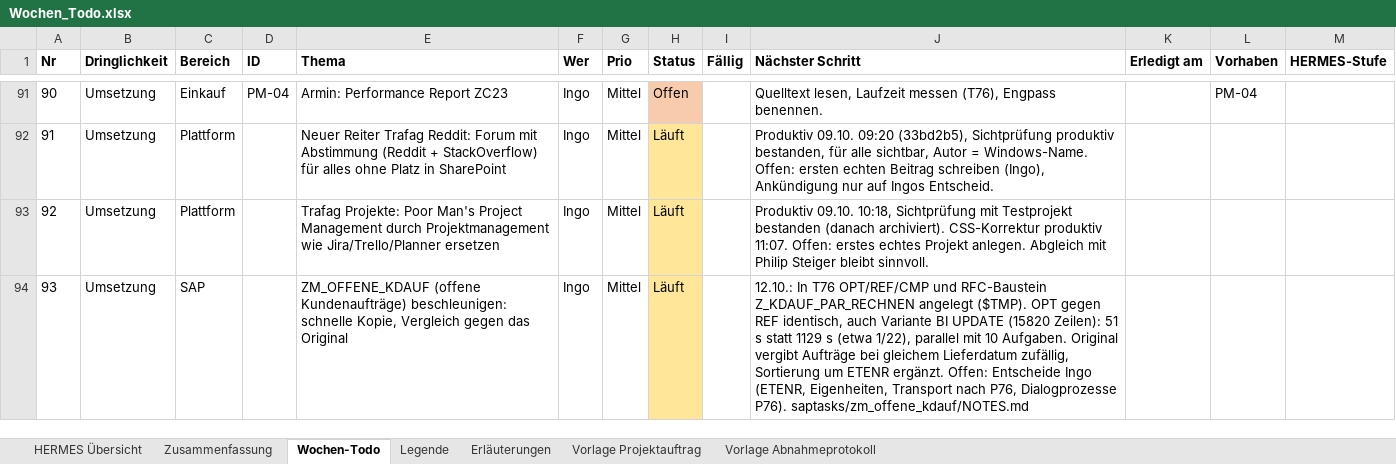
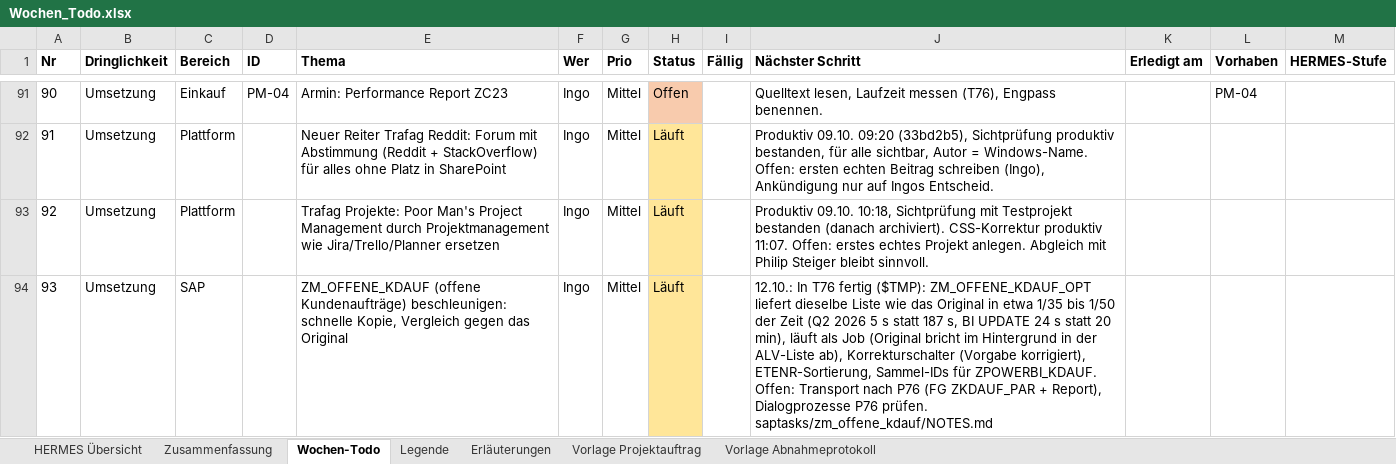
Before and after one commit to metacube2/Ai, an Excel workbook: TrafagSalesExporter/projektmanagement/Wochen_Todo.xlsx, sheet Wochen-Todo, drawn as a sheet; only a part is shown, gaps mark what is left out; values as stored, in another font and other column widths than the file's, no borders; the diff names each change by its address in the sheet, - before the commit and + after, or states it on an @@ line.

```diff
--- a/TrafagSalesExporter/projektmanagement/Wochen_Todo.xlsx (sheet Wochen-Todo)
+++ b/TrafagSalesExporter/projektmanagement/Wochen_Todo.xlsx (sheet Wochen-Todo)
-J94 (Nächster Schritt): …In T76 OPT/REF/CMP und RFC-Baustein Z_KDAUF_PAR_RECHNEN angelegt ($TMP). OPT gegen REF identisch, auch Variante BI UPDATE (15820 Zeilen): 51 s statt 1129 s (etwa 1/22), parallel mit 10 Aufgaben. Original vergibt Aufträge bei gleichem Lieferdatum zufällig, Sortierung um ETENR ergänzt. Offen: Entscheide Ingo (ETENR, Eigenheiten, Transport nach P76, Dialogprozesse P76). saptasks/zm_offene_kdauf/NOTES.md
+J94 (Nächster Schritt): …In T76 fertig ($TMP): ZM_OFFENE_KDAUF_OPT liefert dieselbe Liste wie das Original in etwa 1/35 bis 1/50 der Zeit (Q2 2026 5 s statt 187 s, BI UPDATE 24 s statt 20 min), läuft als Job (Original bricht im Hintergrund in der ALV-Liste ab), Korrekturschalter (Vorgabe korrigiert), ETENR-Sortierung, Sammel-IDs für ZPOWERBI_KDAUF. Offen: Transport nach P76 (FG ZKDAUF_PAR + Report), Dialogprozesse P76 prüfen. saptasks/zm_offene_kdauf/NOTES.md
```
Also changed, not shown: TrafagSalesExporter/projektmanagement/Status_kurz.xlsx, 19 other files.
